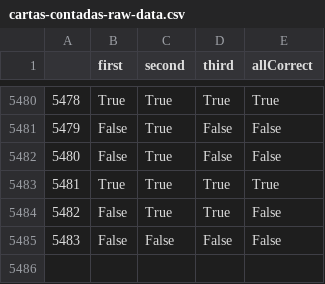
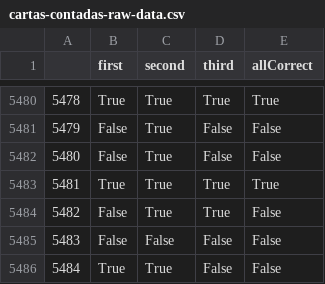
Before and after one commit to juancuiule/elnudo-flat, a CSV file: cartas-contadas-raw-data.csv, drawn as a sheet; only a part is shown, gaps mark what is left out; the diff names each change by its address in the sheet, - before the commit and + after, or states it on an @@ line.

Commit message:
Flat: latest data (2021-11-03T02:50:48.105Z) {   "date": "2021-11-03T02:50:48.105Z",   "files": [     {       "name": "cartas-contadas-data.json",       "deltaBytes": 119,       "source": "https://datastore.elgatoylacaja.com/payloads/elnudo-cartas-contadas"     },     {       "name": "cartas-contadas-raw-data.csv",       "deltaBytes": 27,       "source": "https://datastore.elgatoylacaja.com/payloads/elnudo-cartas-contadas"     },     {       "name": "cartas-contadas.json",       "deltaBytes": 0,       "source": "https://datastore.elgatoylacaja.com/payloads/elnudo-cartas-contadas"     }   ] }

```diff
--- a/cartas-contadas-raw-data.csv
+++ b/cartas-contadas-raw-data.csv
+row 5486: 5484 | True | True | False | False
```
Also changed, not shown: 2 other files.
